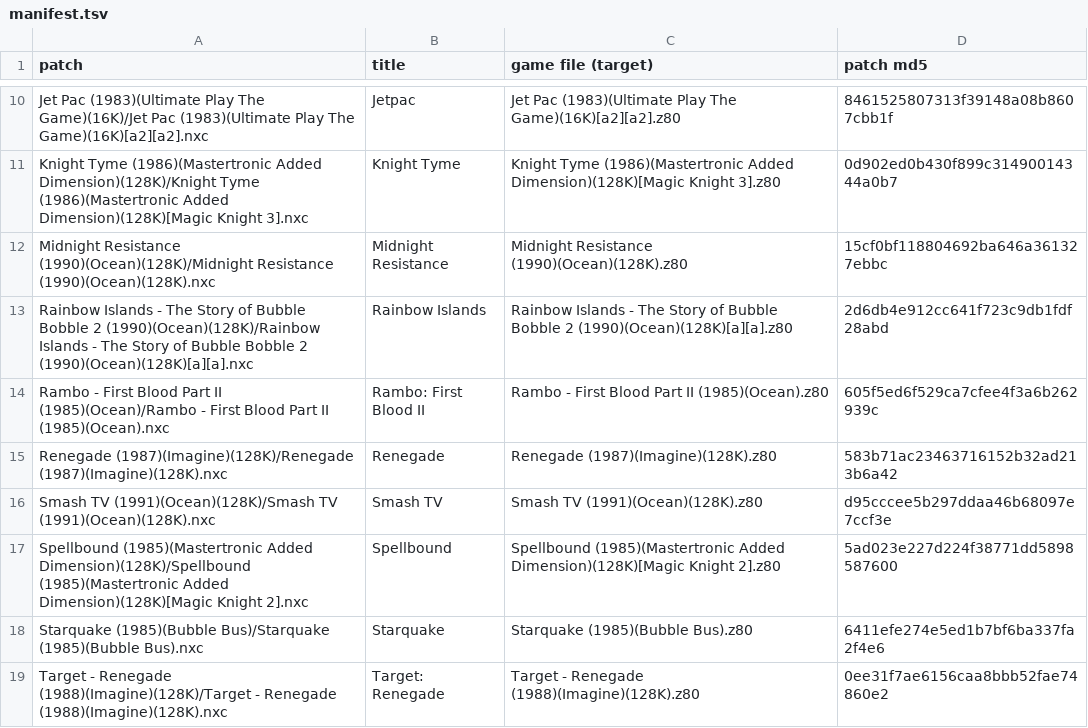
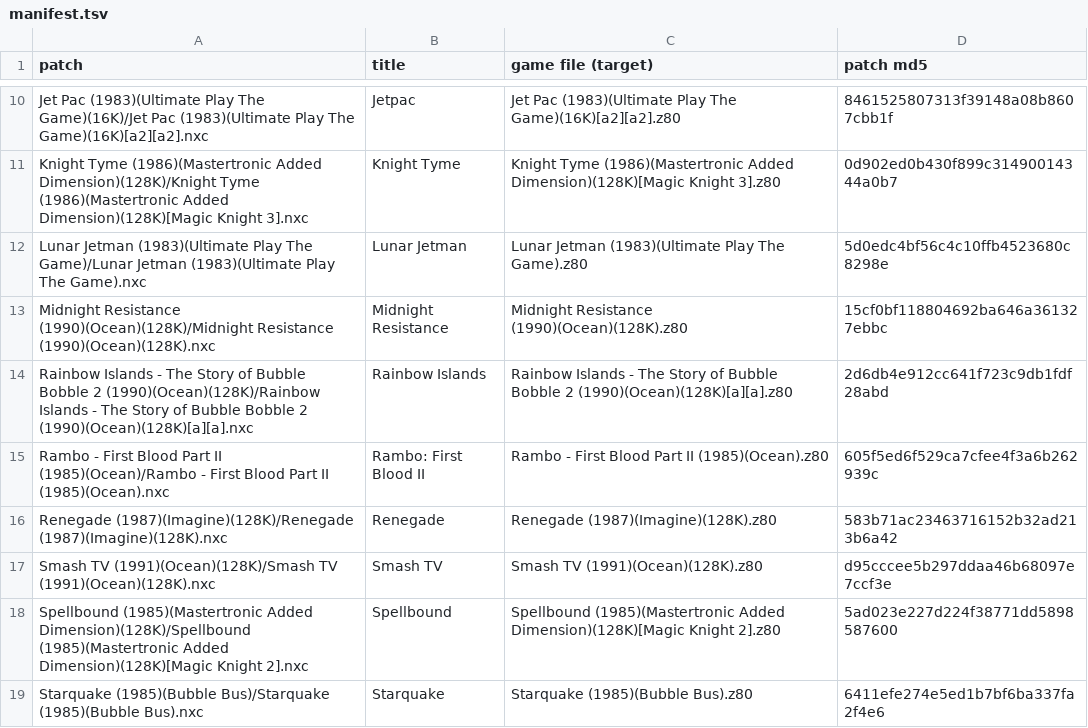
Before and after one commit to jattree/nxc, a TSV file: patches/manifest.tsv, drawn as a sheet; only a part is shown, gaps mark what is left out; the shorter side is filled out with more unchanged rows; the diff names each change by its address in the sheet, - before the commit and + after, or states it on an @@ line.

Commit message:
feat: add Lunar Jetman
Ultimate, 1983. Sprites for Jetman, the aliens and the moon rover, and an Enhanced colour
set painted by parts, with no white outlines or edges. The patch writes the whole alt ROM
image, so the ROM's own interrupt code can never run its hooks. Version 1.0.

```diff
--- a/patches/manifest.tsv
+++ b/patches/manifest.tsv
+row 12: Lunar Jetman (1983)(Ultimate Play The Game)/Lunar Jetman (1983)(Ultimate Play The Game).nxc | Lunar Jetman | Lunar Jetman (1983)(Ultimate Play The Game).z80 | 5d0edc4bf56c4c10ffb4523680c8298e
```
Also changed, not shown: 2 other files.
